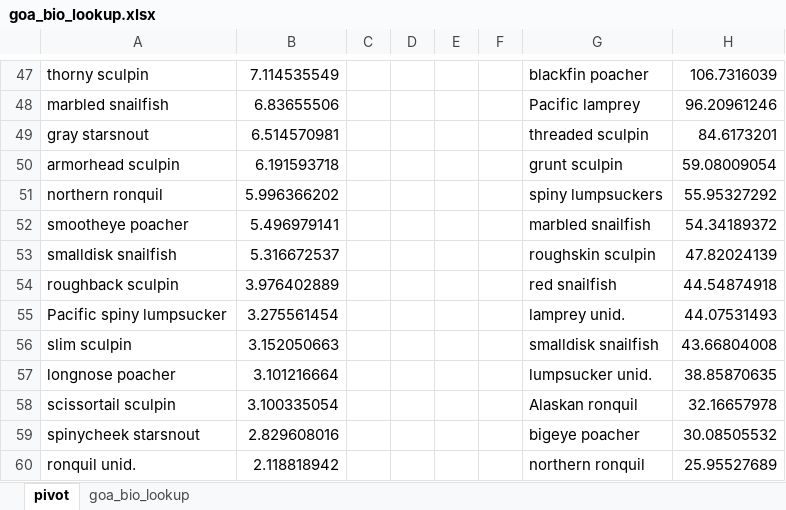
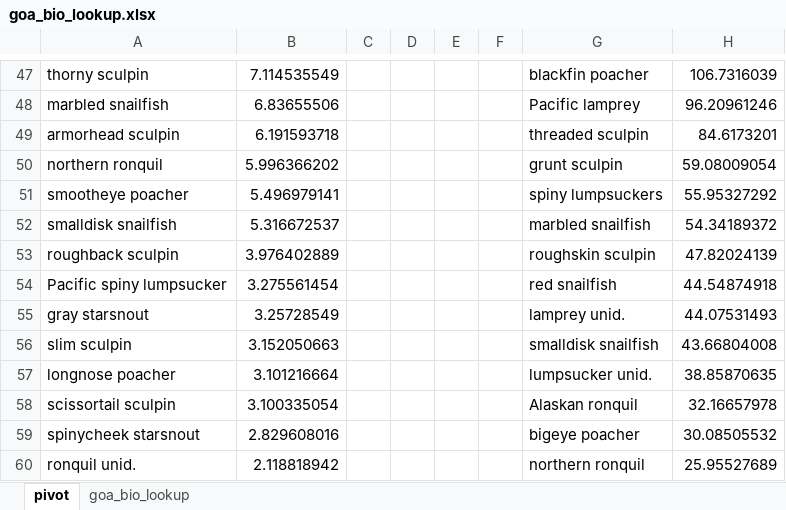
Before and after one commit to kaydin/reem_diets, an Excel workbook: lookups/lookup_merge/goa_bio_lookup.xlsx, sheet pivot, drawn as a sheet; only a part is shown, gaps mark what is left out; values as stored, in another font and other column widths than the file's, no borders; charts and pictures not drawn; removed rows and columns are numbered as before the commit, all else as after; the diff covers the shown part only; the diff names each change by its address in the sheet, - before the commit and + after, or states it on an @@ line.

```diff
--- a/lookups/lookup_merge/goa_bio_lookup.xlsx (sheet pivot)
+++ b/lookups/lookup_merge/goa_bio_lookup.xlsx (sheet pivot)
-row 49: gray starsnout | 6.514570981 |  |  |  |  | threaded sculpin | 84.6173201
-G49: grunt sculpin
+G49: threaded sculpin
-H49: 59.08009054
+H49: 84.6173201
-G50: spiny lumpsuckers
+G50: grunt sculpin
-H50: 55.95327292
+H50: 59.08009054
-G51: marbled snailfish
+G51: spiny lumpsuckers
-H51: 54.34189372
+H51: 55.95327292
-G52: roughskin sculpin
+G52: marbled snailfish
-H52: 47.82024139
+H52: 54.34189372
-G53: red snailfish
+G53: roughskin sculpin
-H53: 44.54874918
+H53: 47.82024139
-G54: lamprey unid.
+G54: red snailfish
-H54: 44.07531493
+H54: 44.54874918
+row 55: gray starsnout | 3.25728549 |  |  |  |  | lamprey unid. | 44.07531493
```
Also changed, not shown: 60 edited cells elsewhere in this sheet, sheet goa_bio_lookup, charts or pictures, 2 other files.
